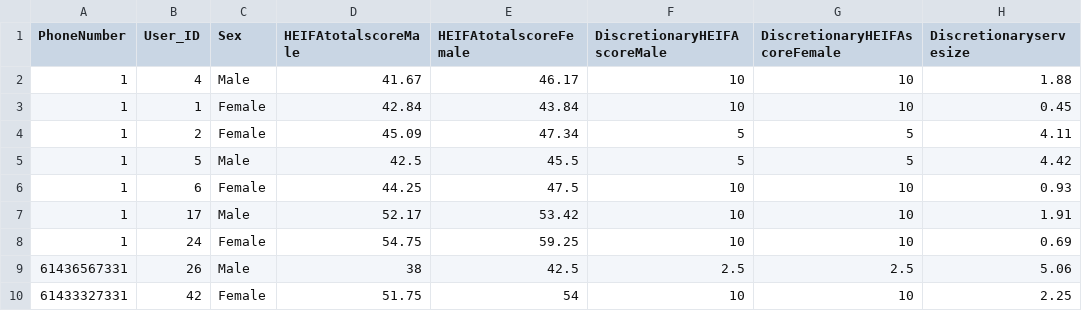
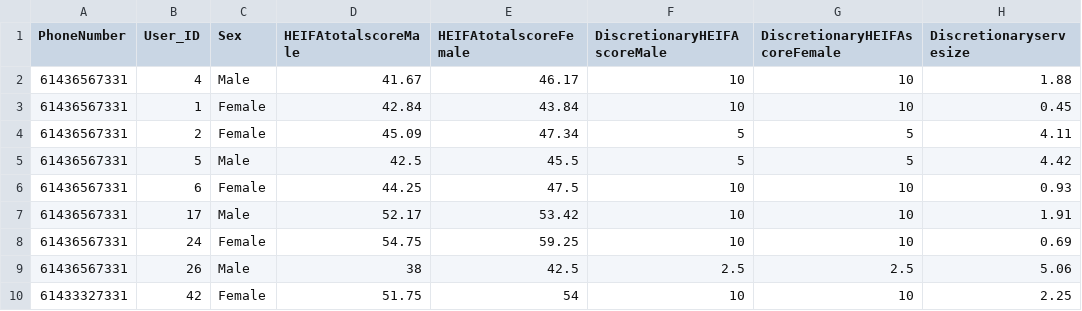
Before and after one commit to Eryc123Y/NutriTrack, a CSV file: app/src/main/assets/testUsers.csv, drawn as a sheet; only a part is shown; the diff names each change by its address in the sheet, - before the commit and + after, or states it on an @@ line.

```diff
--- a/app/src/main/assets/testUsers.csv
+++ b/app/src/main/assets/testUsers.csv
-A2:A8 (PhoneNumber): 1
+A2:A8 (PhoneNumber): 61436567331
```
Also changed, not shown: 5 other files.
